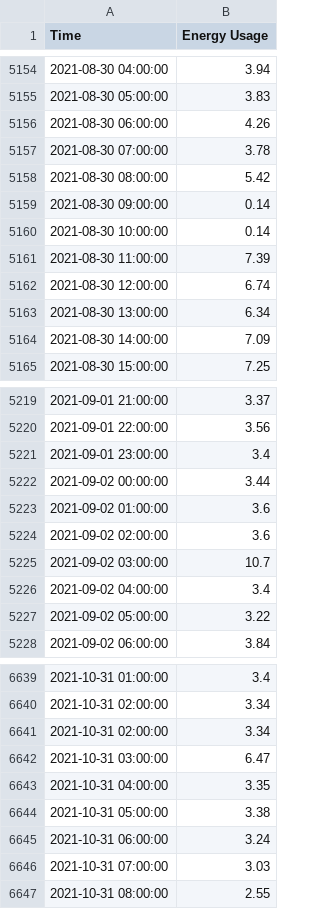
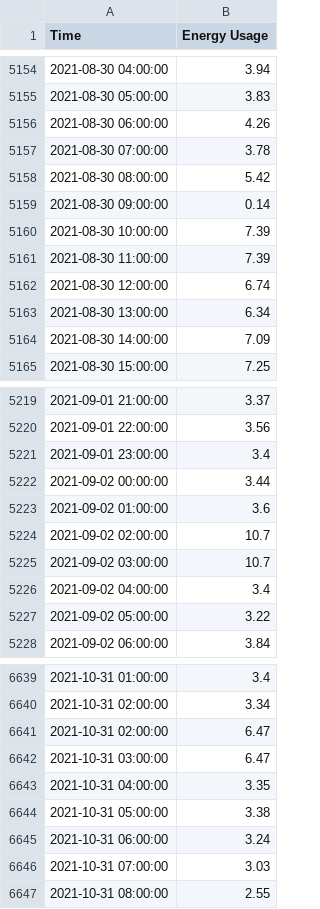
Before and after one commit to matias-dogliani/energybuild, a CSV file: DataSets/EnergyConsumption.csv, drawn as a sheet; only a part is shown, gaps mark what is left out; the diff covers the shown part only.

```diff
--- a/DataSets/EnergyConsumption.csv
+++ b/DataSets/EnergyConsumption.csv
@@ -5159,3 +5159,3 @@ Time,Energy Usage
 2021-08-30 09:00:00,0.14
-2021-08-30 10:00:00,0.14
+2021-08-30 10:00:00,7.39
 2021-08-30 11:00:00,7.39
@@ -5223,3 +5223,3 @@ Time,Energy Usage
 2021-09-02 01:00:00,3.6
-2021-09-02 02:00:00,3.6
+2021-09-02 02:00:00,10.7
 2021-09-02 03:00:00,10.7
@@ -6640,3 +6640,3 @@ Time,Energy Usage
 2021-10-31 02:00:00,3.34
-2021-10-31 02:00:00,3.34
+2021-10-31 02:00:00,6.47
 2021-10-31 03:00:00,6.47
```
Also changed, not shown: 15 edited cells elsewhere in this file, 2 other files.
